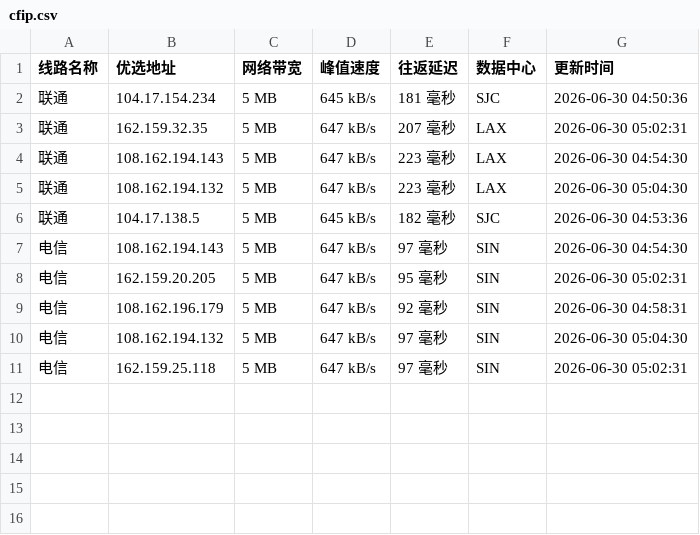
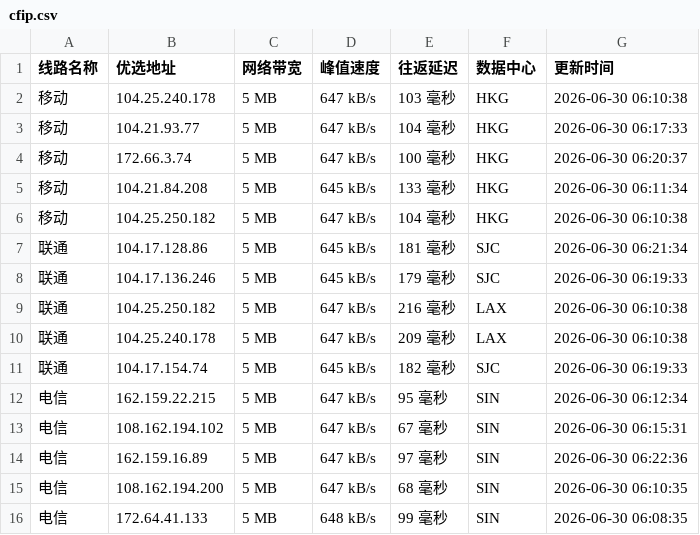
Before and after one commit to 748171997rui-afk/cfipyx, a CSV file: cfip.csv, drawn as a sheet.

```diff
--- a/cfip.csv
+++ b/cfip.csv
@@ -1,11 +1,16 @@
 线路名称,优选地址,网络带宽,峰值速度,往返延迟,数据中心,更新时间
-联通,104.17.154.234,5 MB,645 kB/s,181 毫秒,SJC,2026-06-30 04:50:36
-联通,162.159.32.35,5 MB,647 kB/s,207 毫秒,LAX,2026-06-30 05:02:31
-联通,108.162.194.143,5 MB,647 kB/s,223 毫秒,LAX,2026-06-30 04:54:30
-联通,108.162.194.132,5 MB,647 kB/s,223 毫秒,LAX,2026-06-30 05:04:30
-联通,104.17.138.5,5 MB,645 kB/s,182 毫秒,SJC,2026-06-30 04:53:36
-电信,108.162.194.143,5 MB,647 kB/s,97 毫秒,SIN,2026-06-30 04:54:30
-电信,162.159.20.205,5 MB,647 kB/s,95 毫秒,SIN,2026-06-30 05:02:31
-电信,108.162.196.179,5 MB,647 kB/s,92 毫秒,SIN,2026-06-30 04:58:31
-电信,108.162.194.132,5 MB,647 kB/s,97 毫秒,SIN,2026-06-30 05:04:30
-电信,162.159.25.118,5 MB,647 kB/s,97 毫秒,SIN,2026-06-30 05:02:31
+移动,104.25.240.178,5 MB,647 kB/s,103 毫秒,HKG,2026-06-30 06:10:38
+移动,104.21.93.77,5 MB,647 kB/s,104 毫秒,HKG,2026-06-30 06:17:33
+移动,172.66.3.74,5 MB,647 kB/s,100 毫秒,HKG,2026-06-30 06:20:37
+移动,104.21.84.208,5 MB,645 kB/s,133 毫秒,HKG,2026-06-30 06:11:34
+移动,104.25.250.182,5 MB,647 kB/s,104 毫秒,HKG,2026-06-30 06:10:38
+联通,104.17.128.86,5 MB,645 kB/s,181 毫秒,SJC,2026-06-30 06:21:34
+联通,104.17.136.246,5 MB,645 kB/s,179 毫秒,SJC,2026-06-30 06:19:33
+联通,104.25.250.182,5 MB,647 kB/s,216 毫秒,LAX,2026-06-30 06:10:38
+联通,104.25.240.178,5 MB,647 kB/s,209 毫秒,LAX,2026-06-30 06:10:38
+联通,104.17.154.74,5 MB,645 kB/s,182 毫秒,SJC,2026-06-30 06:19:33
+电信,162.159.22.215,5 MB,647 kB/s,95 毫秒,SIN,2026-06-30 06:12:34
+电信,108.162.194.102,5 MB,647 kB/s,67 毫秒,SIN,2026-06-30 06:15:31
+电信,162.159.16.89,5 MB,647 kB/s,97 毫秒,SIN,2026-06-30 06:22:36
+电信,108.162.194.200,5 MB,647 kB/s,68 毫秒,SIN,2026-06-30 06:10:35
+电信,172.64.41.133,5 MB,648 kB/s,99 毫秒,SIN,2026-06-30 06:08:35
```
Also changed, not shown: 1 other file.
